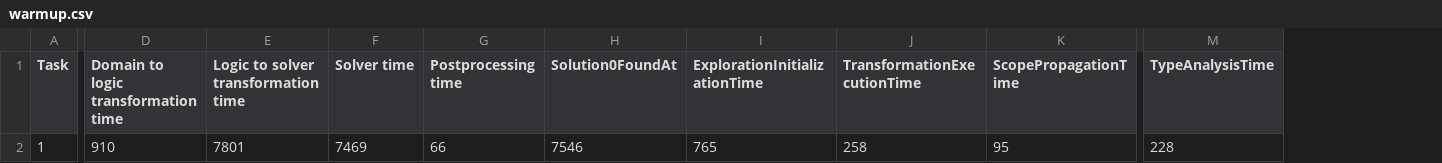
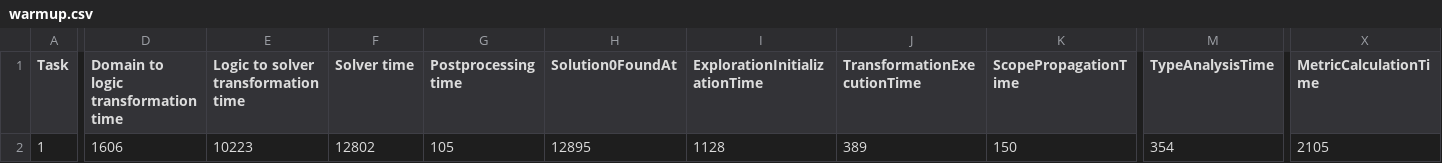
Before and after one commit to viatra/VIATRA-Generator, a CSV file: Metrics/Metrics-Calculation/SocialNetwork_plugin/statistics/Ecore/warmup.csv, drawn as a sheet; only a part is shown, gaps mark what is left out; the diff covers the shown part only; the diff names each change by its address in the sheet, - before the commit and + after, or states it on an @@ line.

```diff
--- a/Metrics/Metrics-Calculation/SocialNetwork_plugin/statistics/Ecore/warmup.csv
+++ b/Metrics/Metrics-Calculation/SocialNetwork_plugin/statistics/Ecore/warmup.csv
+column X (MetricCalculationTime), row 2: 2105
-D2: 910
+D2: 1606
-E2: 7801
+E2: 10223
-F2 (Solver time): 7469
+F2 (Solver time): 12802
-G2 (Postprocessing time): 66
+G2 (Postprocessing time): 105
-H2 (Solution0FoundAt): 7546
+H2 (Solution0FoundAt): 12895
-I2 (ExplorationInitializationTime): 765
+I2 (ExplorationInitializationTime): 1128
-J2 (TransformationExecutionTime): 258
+J2 (TransformationExecutionTime): 389
-K2 (ScopePropagationTime): 95
+K2 (ScopePropagationTime): 150
-M2 (TypeAnalysisTime): 228
+M2 (TypeAnalysisTime): 354
```
Also changed, not shown: 9 edited cells elsewhere in this file, Metrics/Metrics-Calculation/SocialNetwork_plugin/statistics/Yakindu/warmup.csv, 15 other files.
